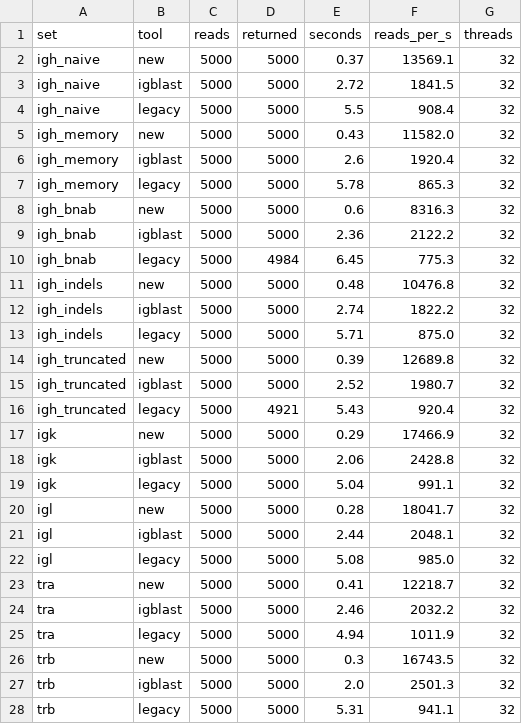
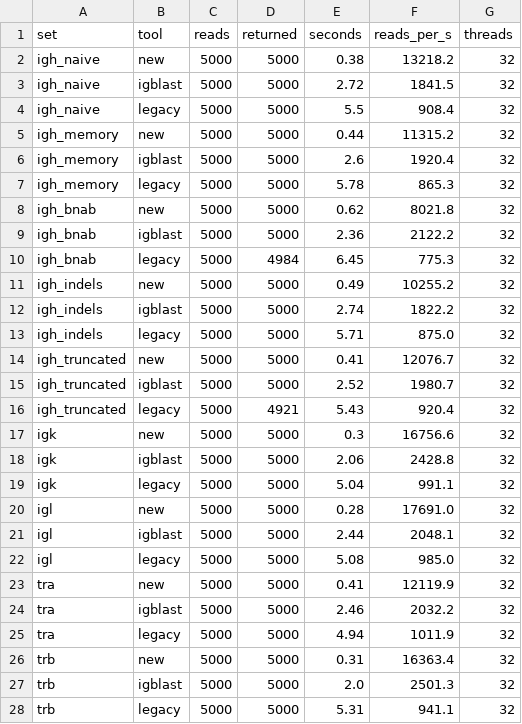
Before and after one commit to brineylab/abstar, a TSV file: docs/superpowers/benchmarks/2026-11-20-annotator-v1-speed.tsv, drawn as a sheet; only a part is shown; the diff covers the shown part only.

```diff
--- a/docs/superpowers/benchmarks/2026-11-20-annotator-v1-speed.tsv
+++ b/docs/superpowers/benchmarks/2026-11-20-annotator-v1-speed.tsv
@@ -1,27 +1,27 @@
 set	tool	reads	returned	seconds	reads_per_s	threads
-igh_naive	new	5000	5000	0.37	13569.1	32
+igh_naive	new	5000	5000	0.38	13218.2	32
 igh_naive	igblast	5000	5000	2.72	1841.5	32
 igh_naive	legacy	5000	5000	5.5	908.4	32
-igh_memory	new	5000	5000	0.43	11582.0	32
+igh_memory	new	5000	5000	0.44	11315.2	32
 igh_memory	igblast	5000	5000	2.6	1920.4	32
 igh_memory	legacy	5000	5000	5.78	865.3	32
-igh_bnab	new	5000	5000	0.6	8316.3	32
+igh_bnab	new	5000	5000	0.62	8021.8	32
 igh_bnab	igblast	5000	5000	2.36	2122.2	32
 igh_bnab	legacy	5000	4984	6.45	775.3	32
-igh_indels	new	5000	5000	0.48	10476.8	32
+igh_indels	new	5000	5000	0.49	10255.2	32
 igh_indels	igblast	5000	5000	2.74	1822.2	32
 igh_indels	legacy	5000	5000	5.71	875.0	32
-igh_truncated	new	5000	5000	0.39	12689.8	32
+igh_truncated	new	5000	5000	0.41	12076.7	32
 igh_truncated	igblast	5000	5000	2.52	1980.7	32
 igh_truncated	legacy	5000	4921	5.43	920.4	32
-igk	new	5000	5000	0.29	17466.9	32
+igk	new	5000	5000	0.3	16756.6	32
 igk	igblast	5000	5000	2.06	2428.8	32
 igk	legacy	5000	5000	5.04	991.1	32
-igl	new	5000	5000	0.28	18041.7	32
+igl	new	5000	5000	0.28	17691.0	32
 igl	igblast	5000	5000	2.44	2048.1	32
 igl	legacy	5000	5000	5.08	985.0	32
-tra	new	5000	5000	0.41	12218.7	32
+tra	new	5000	5000	0.41	12119.9	32
 tra	igblast	5000	5000	2.46	2032.2	32
 tra	legacy	5000	5000	4.94	1011.9	32
-trb	new	5000	5000	0.3	16743.5	32
+trb	new	5000	5000	0.31	16363.4	32
 trb	igblast	5000	5000	2.0	2501.3	32
```
Also changed, not shown: 8 edited cells elsewhere in this file, docs/superpowers/benchmarks/2026-11-20-annotator-v1-accuracy.tsv, docs/superpowers/benchmarks/2026-11-20-annotator-v1-conventions.tsv, 4 other files.
